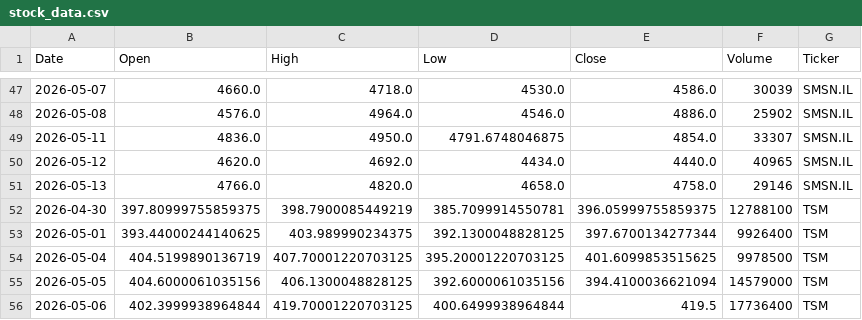
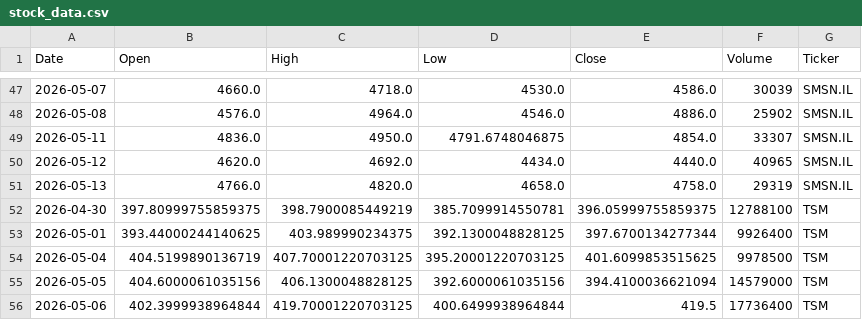
Before and after one commit to Jaedin-Rogers/Stock_Data_API, a CSV file: stock_data.csv, drawn as a sheet; only a part is shown, gaps mark what is left out; the diff covers the shown part only.

```diff
--- a/stock_data.csv
+++ b/stock_data.csv
@@ -50,3 +50,3 @@ Date,Open,High,Low,Close,Volume,Ticker
 2026-05-12,4620.0,4692.0,4434.0,4440.0,40965,SMSN.IL
-2026-05-13,4766.0,4820.0,4658.0,4758.0,29146,SMSN.IL
+2026-05-13,4766.0,4820.0,4658.0,4758.0,29319,SMSN.IL
 2026-04-30,397.80999755859375,398.7900085449219,385.7099914550781,396.05999755859375,12788100,TSM
```
Also changed, not shown: 3 added rows, 3 removed rows and 11 edited cells elsewhere in this file.
